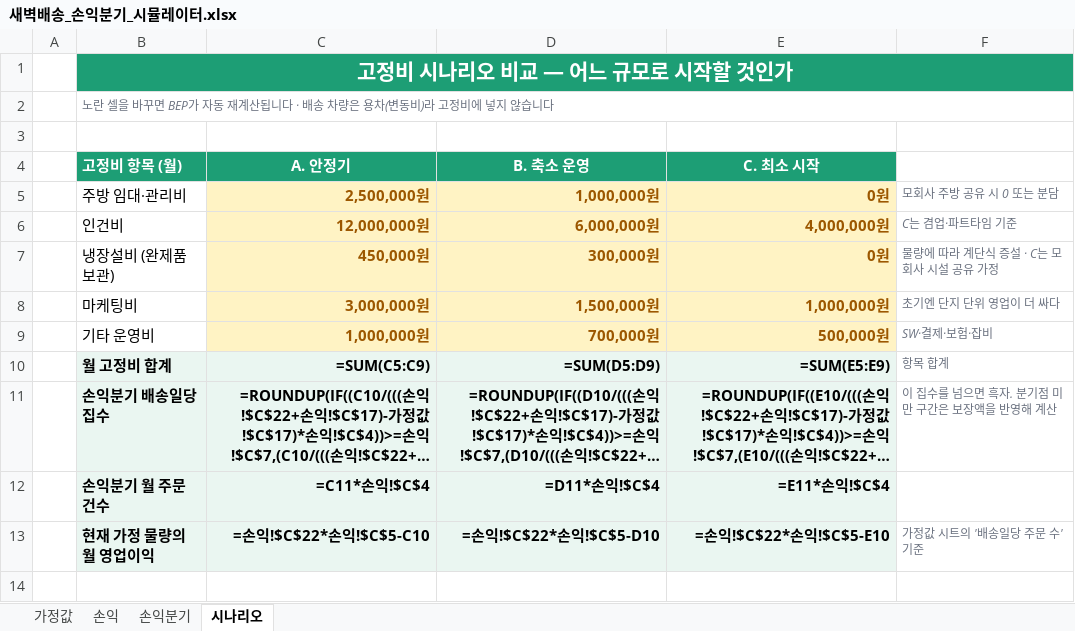
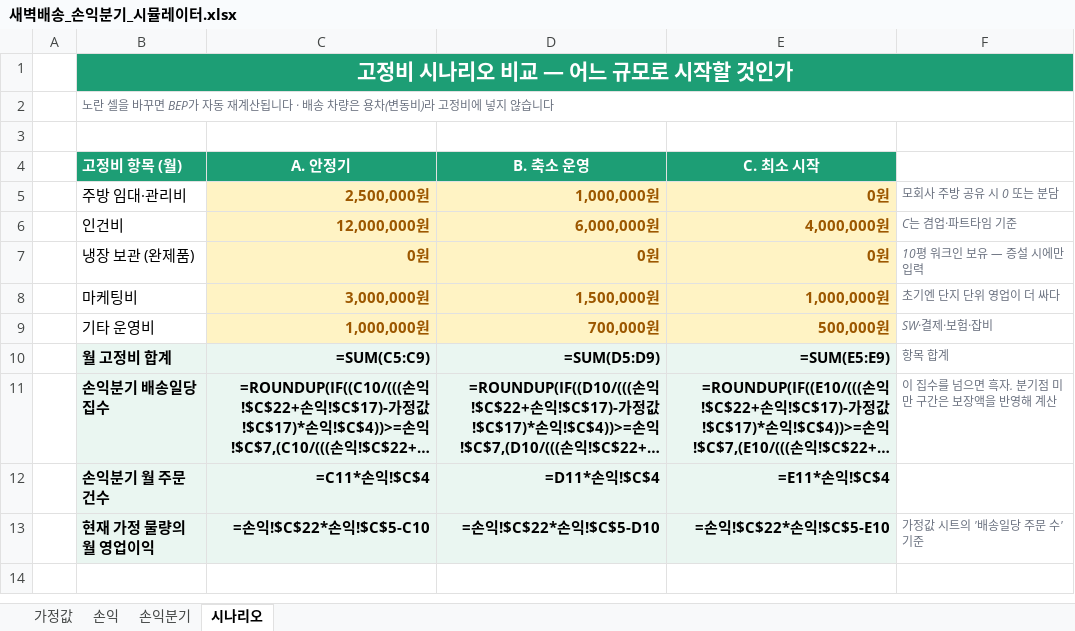
Before and after one commit to jsmidas/w2o-salada, an Excel workbook: 새벽배송_손익분기_시뮬레이터.xlsx, sheet 시나리오, drawn as a sheet; only a part is shown; long unchanged cells end in …; values as stored, in another font and other column widths than the file's, no borders; formulas without a stored value are shown as written; removed rows and columns are numbered as before the commit, all else as after; the diff names each change by its address in the sheet, - before the commit and + after, or states it on an @@ line.

```diff
--- a/새벽배송_손익분기_시뮬레이터.xlsx (sheet 시나리오)
+++ b/새벽배송_손익분기_시뮬레이터.xlsx (sheet 시나리오)
-row 7:  | 냉장설비 (완제품 보관) | 450,000원 | 300,000원 | 0원 | 물량에 따라 계단식 증설 · C는 모회사 시설 공유 가정
+row 7:  | 냉장 보관 (완제품) | 0원 | 0원 | 0원 | 10평 워크인 보유 — 증설 시에만 입력
```
Also changed, not shown: sheet 가정값, sheet 손익, sheet 손익분기, 2 other files.
